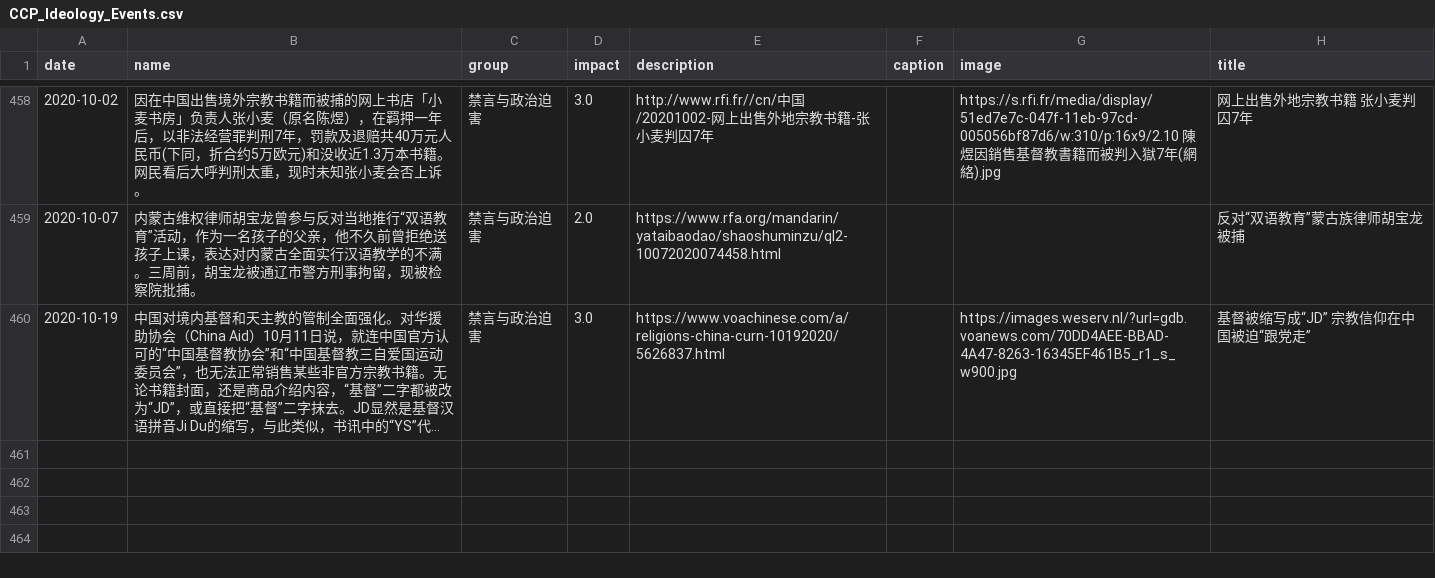
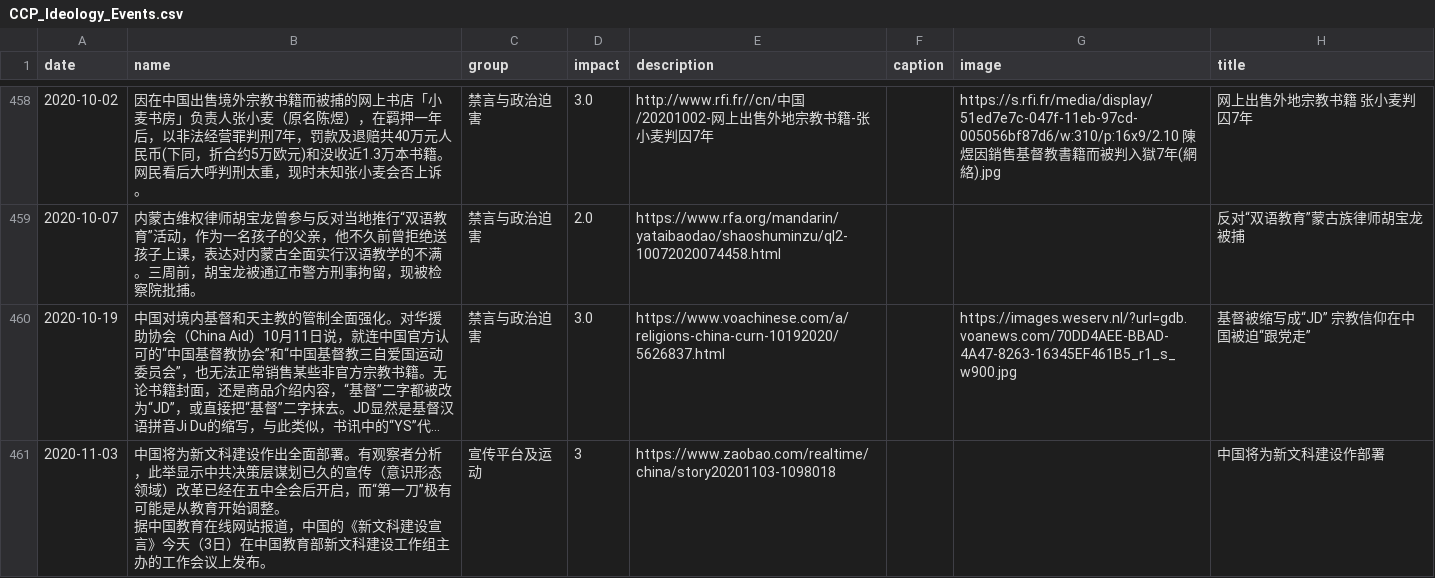
Before and after one commit to chinatimeline/chinatimeline.github.io, a CSV file: _data/csv/CCP_Ideology_Events.csv, drawn as a sheet; only a part is shown, gaps mark what is left out; long unchanged cells end in …; ↵ is a line break in a cell; the diff names each change by its address in the sheet, - before the commit and + after, or states it on an @@ line.

```diff
--- a/_data/csv/CCP_Ideology_Events.csv
+++ b/_data/csv/CCP_Ideology_Events.csv
+row 461: 2020-11-03 | 中国将为新文科建设作出全面部署。有观察者分析，此举显示中共决策层谋划已久的宣传（意识形态领域）改革已经在五中全会后开启，而“第一刀”极有可能是从教育开始调整。 ↵ 据中国教育在线网站报道，中国的《新文科建设宣言》今天（3日）在中国教育部新文科建设工作组主办的工作会议上发布。 | 宣传平台及运动 | 3 | https://www.zaobao.com/realtime/china/story20201103-1098018 |  |  | 中国将为新文科建设作部署
```
Also changed, not shown: 1 other file.
